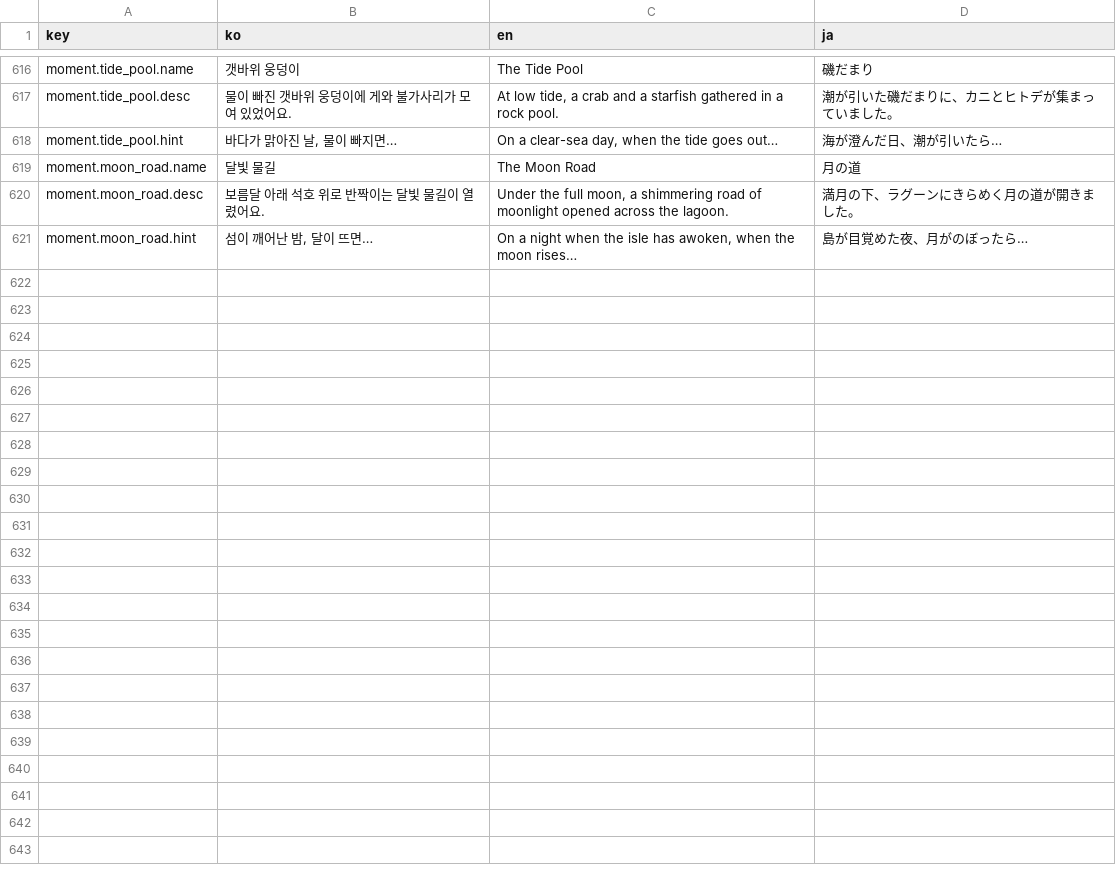
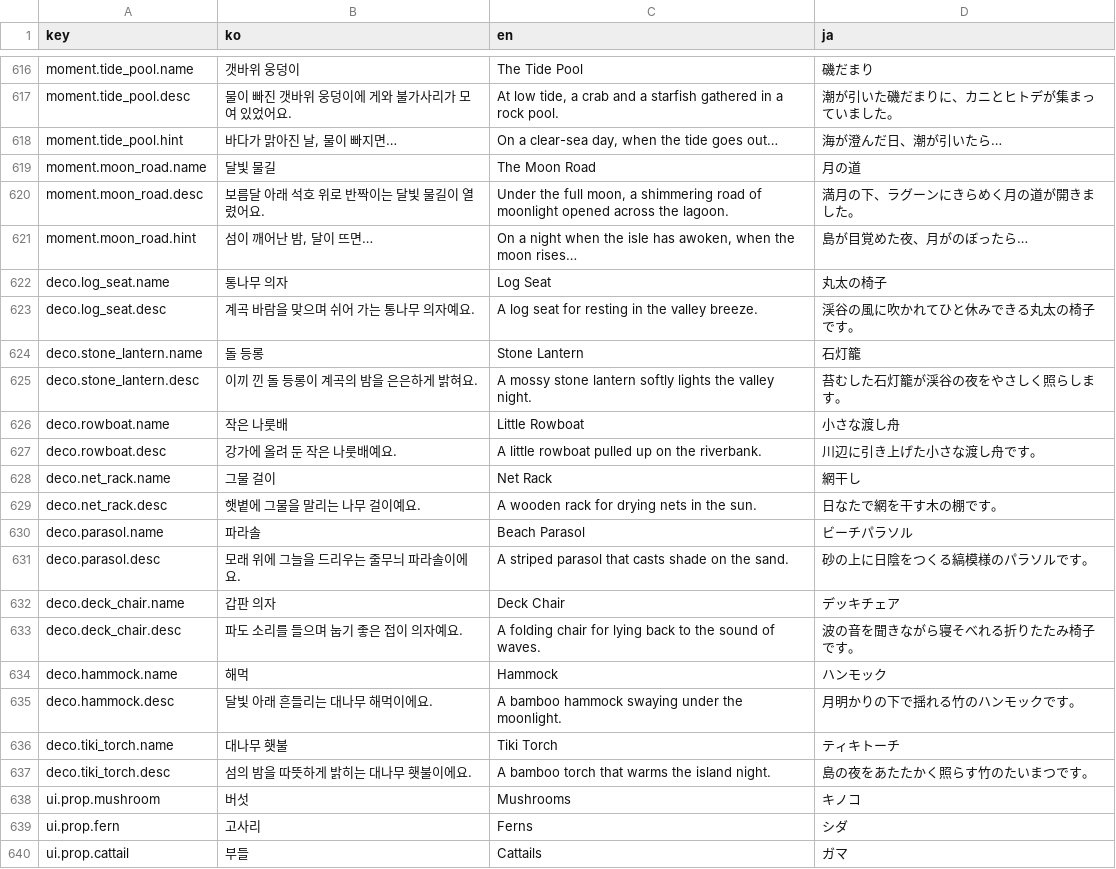
Before and after one commit to jeiel85/ripple-garden, a CSV file: godot/data/localization.csv, drawn as a sheet; only a part is shown, gaps mark what is left out; the diff covers the shown part only; the diff names each change by its address in the sheet, - before the commit and + after, or states it on an @@ line.

```diff
--- a/godot/data/localization.csv
+++ b/godot/data/localization.csv
+row 622: deco.log_seat.name | 통나무 의자 | Log Seat | 丸太の椅子
+row 623: deco.log_seat.desc | 계곡 바람을 맞으며 쉬어 가는 통나무 의자예요. | A log seat for resting in the valley breeze. | 渓谷の風に吹かれてひと休みできる丸太の椅子です。
+row 624: deco.stone_lantern.name | 돌 등롱 | Stone Lantern | 石灯籠
+row 625: deco.stone_lantern.desc | 이끼 낀 돌 등롱이 계곡의 밤을 은은하게 밝혀요. | A mossy stone lantern softly lights the valley night. | 苔むした石灯籠が渓谷の夜をやさしく照らします。
+row 626: deco.rowboat.name | 작은 나룻배 | Little Rowboat | 小さな渡し舟
+row 627: deco.rowboat.desc | 강가에 올려 둔 작은 나룻배예요. | A little rowboat pulled up on the riverbank. | 川辺に引き上げた小さな渡し舟です。
+row 628: deco.net_rack.name | 그물 걸이 | Net Rack | 網干し
+row 629: deco.net_rack.desc | 햇볕에 그물을 말리는 나무 걸이예요. | A wooden rack for drying nets in the sun. | 日なたで網を干す木の棚です。
+row 630: deco.parasol.name | 파라솔 | Beach Parasol | ビーチパラソル
+row 631: deco.parasol.desc | 모래 위에 그늘을 드리우는 줄무늬 파라솔이에요. | A striped parasol that casts shade on the sand. | 砂の上に日陰をつくる縞模様のパラソルです。
+row 632: deco.deck_chair.name | 갑판 의자 | Deck Chair | デッキチェア
+row 633: deco.deck_chair.desc | 파도 소리를 들으며 눕기 좋은 접이 의자예요. | A folding chair for lying back to the sound of waves. | 波の音を聞きながら寝そべれる折りたたみ椅子です。
+row 634: deco.hammock.name | 해먹 | Hammock | ハンモック
+row 635: deco.hammock.desc | 달빛 아래 흔들리는 대나무 해먹이에요. | A bamboo hammock swaying under the moonlight. | 月明かりの下で揺れる竹のハンモックです。
+row 636: deco.tiki_torch.name | 대나무 횃불 | Tiki Torch | ティキトーチ
+row 637: deco.tiki_torch.desc | 섬의 밤을 따뜻하게 밝히는 대나무 횃불이에요. | A bamboo torch that warms the island night. | 島の夜をあたたかく照らす竹のたいまつです。
+row 638: ui.prop.mushroom | 버섯 | Mushrooms | キノコ
+row 639: ui.prop.fern | 고사리 | Ferns | シダ
+row 640: ui.prop.cattail | 부들 | Cattails | ガマ
```
Also changed, not shown: 13 added rows elsewhere in this file, 46 other files.
